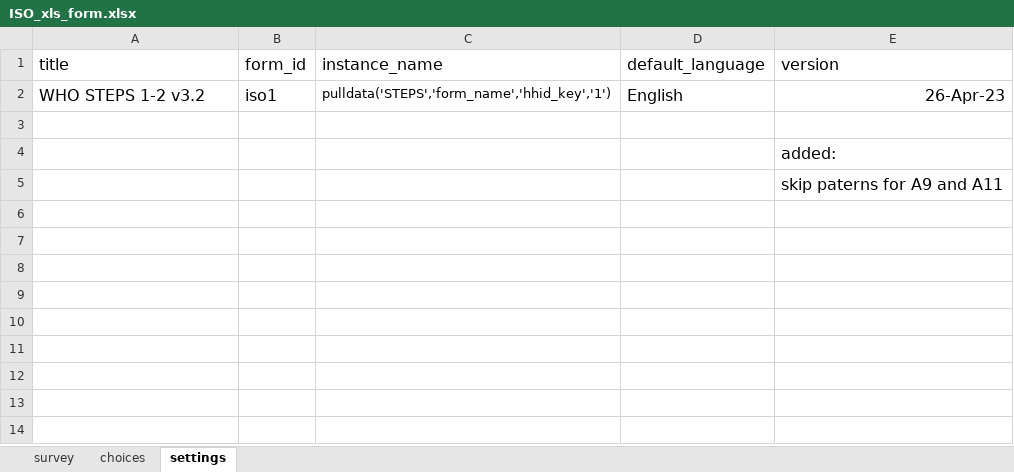
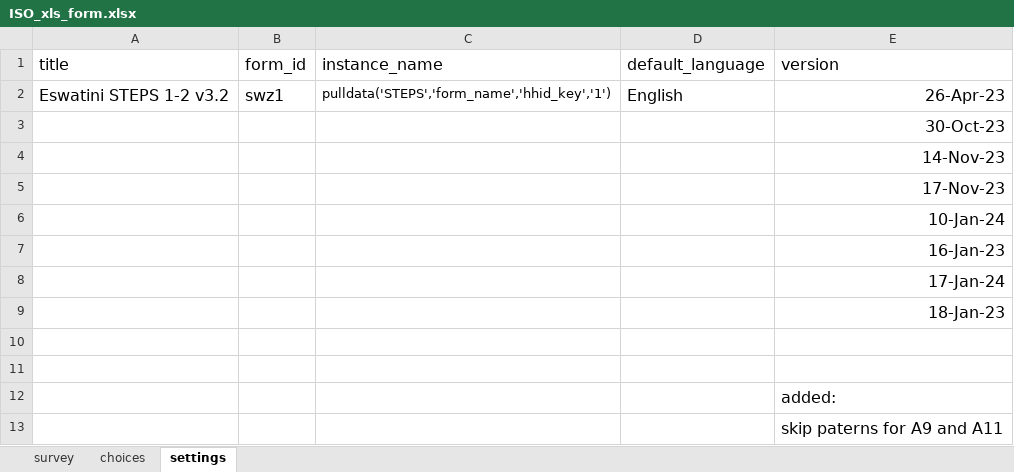
Before and after one commit to WHO-NCDSurveillance/STEPS, an Excel workbook: STEPS_data_analysis/data_input/ISO_xls_form.xlsx, sheet settings, drawn as a sheet; values as stored, in another font and other column widths than the file's, no borders; the diff names each change by its address in the sheet, - before the commit and + after, or states it on an @@ line.

```diff
--- a/STEPS_data_analysis/data_input/ISO_xls_form.xlsx (sheet settings)
+++ b/STEPS_data_analysis/data_input/ISO_xls_form.xlsx (sheet settings)
-A2 (title): WHO STEPS 1-2 v3.2
+A2 (title): Eswatini STEPS 1-2 v3.2
-B2 (form_id): iso1
+B2 (form_id): swz1
+row 3:  |  |  |  | 30-Oct-23
+row 4:  |  |  |  | 14-Nov-23
+row 5:  |  |  |  | 17-Nov-23
+row 6:  |  |  |  | 10-Jan-24
+row 7:  |  |  |  | 16-Jan-23
+row 8:  |  |  |  | 17-Jan-24
+row 9:  |  |  |  | 18-Jan-23
+row 10: (empty)
```
Also changed, not shown: sheet choices, sheet survey, formulas that keep their value, 4 other files.
